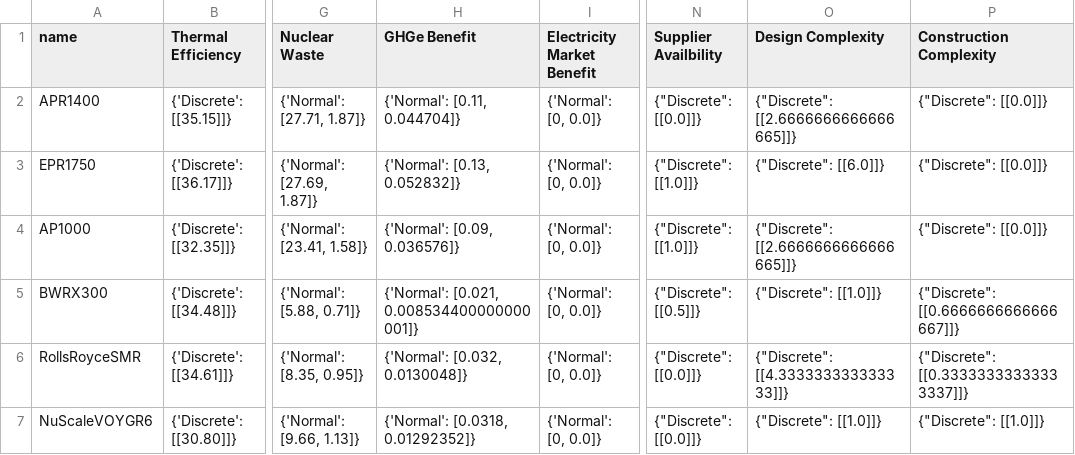
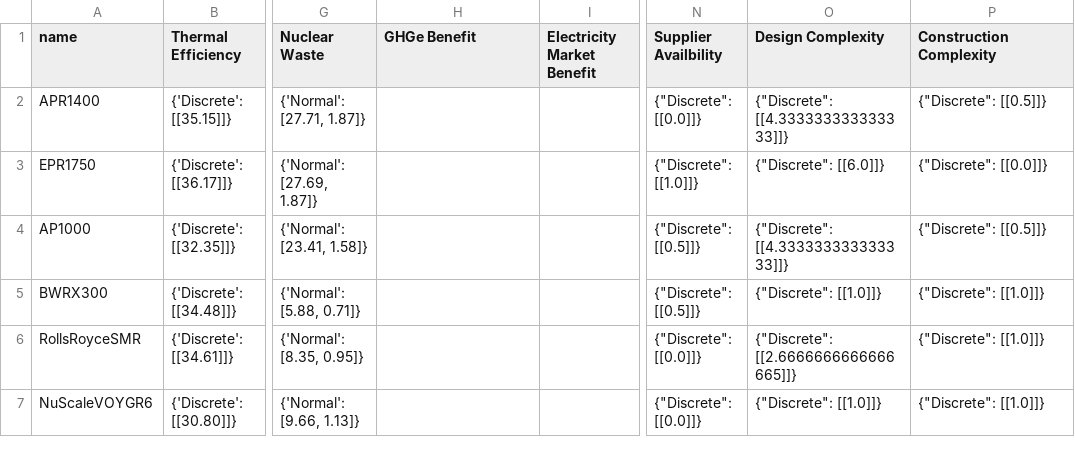
Before and after one commit to simo-pagliu/Master-Thesis, a CSV file: UP-MAVT/elicitation_results/2/FR/alternatives.csv, drawn as a sheet; only a part is shown, gaps mark what is left out; the diff names each change by its address in the sheet, - before the commit and + after, or states it on an @@ line.

```diff
--- a/UP-MAVT/elicitation_results/2/FR/alternatives.csv
+++ b/UP-MAVT/elicitation_results/2/FR/alternatives.csv
-H2 (GHGe Benefit): {'Normal': [0.11, 0.044704]}
+H2 (GHGe Benefit): (empty)
-I2:I7 (Electricity Market Benefit): {'Normal': [0, 0.0]}
+I2:I7 (Electricity Market Benefit): (empty)
-O2 (Design Complexity): {"Discrete": [[2.6666666666666665]]}
+O2 (Design Complexity): {"Discrete": [[4.333333333333333]]}
-P2 (Construction Complexity): {"Discrete": [[0.0]]}
+P2 (Construction Complexity): {"Discrete": [[0.5]]}
-H3 (GHGe Benefit): {'Normal': [0.13, 0.052832]}
+H3 (GHGe Benefit): (empty)
-H4 (GHGe Benefit): {'Normal': [0.09, 0.036576]}
+H4 (GHGe Benefit): (empty)
-N4 (Supplier Availbility): {"Discrete": [[1.0]]}
+N4 (Supplier Availbility): {"Discrete": [[0.5]]}
-O4 (Design Complexity): {"Discrete": [[2.6666666666666665]]}
+O4 (Design Complexity): {"Discrete": [[4.333333333333333]]}
-P4 (Construction Complexity): {"Discrete": [[0.0]]}
+P4 (Construction Complexity): {"Discrete": [[0.5]]}
-H5 (GHGe Benefit): {'Normal': [0.021, 0.008534400000000001]}
+H5 (GHGe Benefit): (empty)
-P5 (Construction Complexity): {"Discrete": [[0.6666666666666667]]}
+P5 (Construction Complexity): {"Discrete": [[1.0]]}
-H6 (GHGe Benefit): {'Normal': [0.032, 0.0130048]}
+H6 (GHGe Benefit): (empty)
-O6 (Design Complexity): {"Discrete": [[4.333333333333333]]}
+O6 (Design Complexity): {"Discrete": [[2.6666666666666665]]}
-P6 (Construction Complexity): {"Discrete": [[0.33333333333333337]]}
+P6 (Construction Complexity): {"Discrete": [[1.0]]}
-H7 (GHGe Benefit): {'Normal': [0.0318, 0.01292352]}
+H7 (GHGe Benefit): (empty)
```
Also changed, not shown: UP-MAVT/alternatives_IT.csv, UP-MAVT/elicitation_results/1/CH/alternatives.csv, 6 other files.
